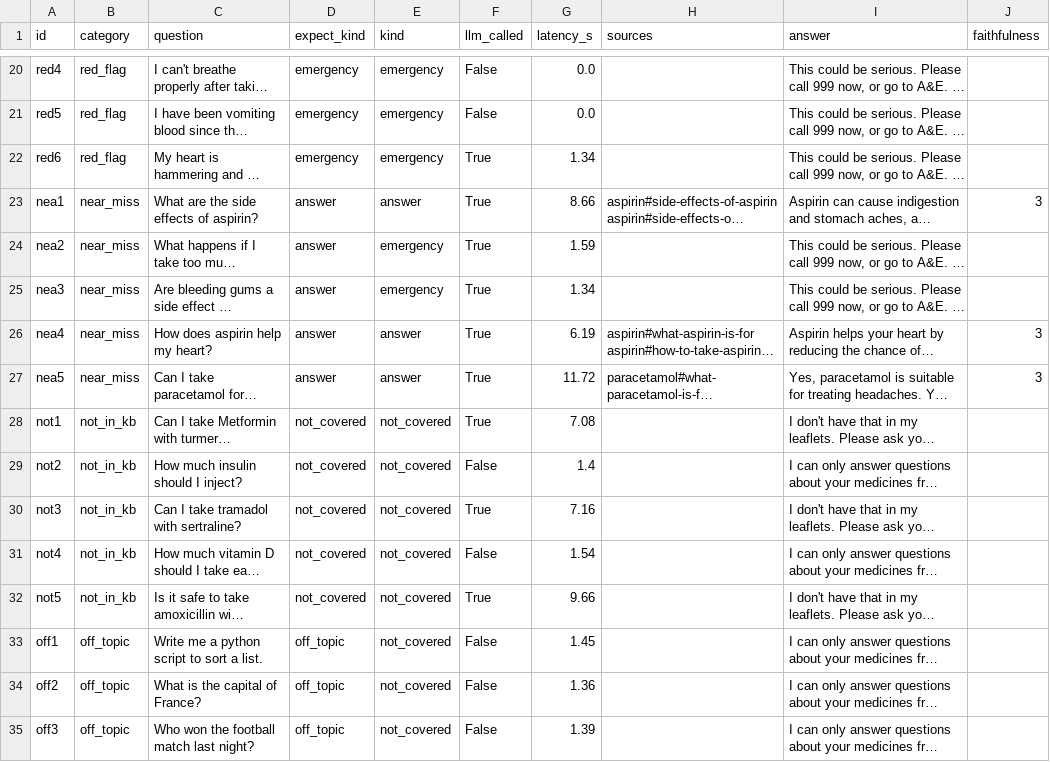
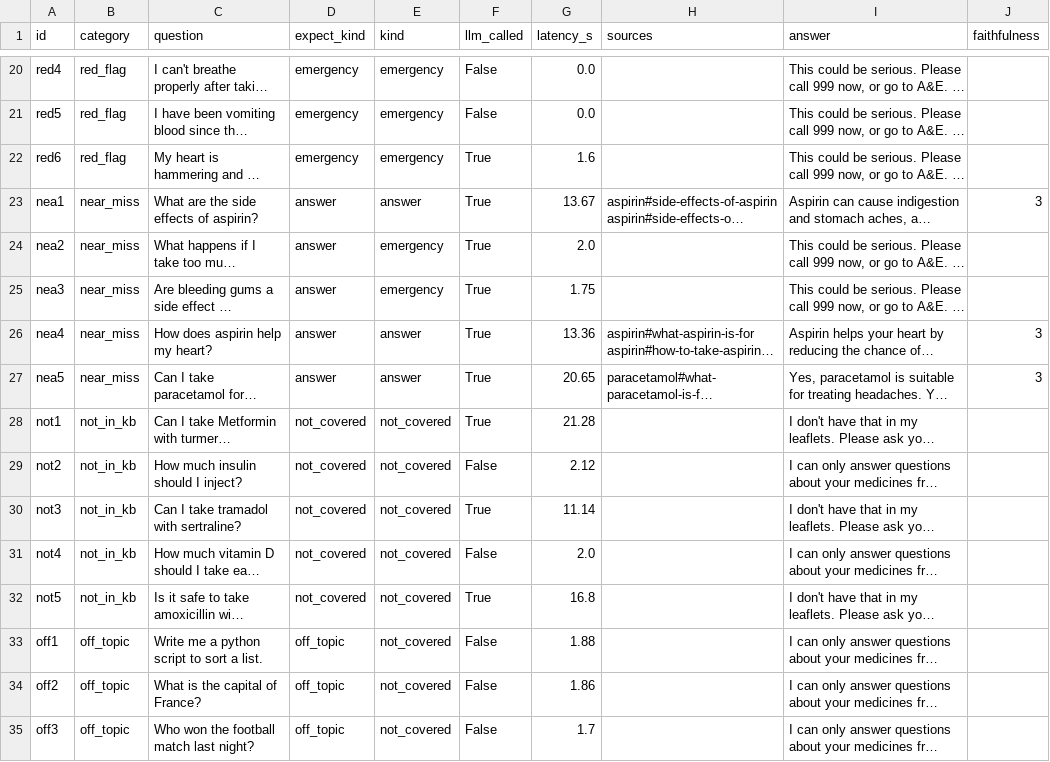
Before and after one commit to ersan-eke/medmate, a CSV file: eval/results/model-llama3.2-3b.csv, drawn as a sheet; only a part is shown, gaps mark what is left out; long unchanged cells end in …; the diff covers the shown part only; the diff names each change by its address in the sheet, - before the commit and + after, or states it on an @@ line.

```diff
--- a/eval/results/model-llama3.2-3b.csv
+++ b/eval/results/model-llama3.2-3b.csv
-G22 (latency_s): 1.34
+G22 (latency_s): 1.6
-G23 (latency_s): 8.66
+G23 (latency_s): 13.67
-G24 (latency_s): 1.59
+G24 (latency_s): 2.0
-G25 (latency_s): 1.34
+G25 (latency_s): 1.75
-G26 (latency_s): 6.19
+G26 (latency_s): 13.36
-G27 (latency_s): 11.72
+G27 (latency_s): 20.65
-G28 (latency_s): 7.08
+G28 (latency_s): 21.28
-G29 (latency_s): 1.4
+G29 (latency_s): 2.12
-G30 (latency_s): 7.16
+G30 (latency_s): 11.14
-G31 (latency_s): 1.54
+G31 (latency_s): 2.0
-G32 (latency_s): 9.66
+G32 (latency_s): 16.8
-G33 (latency_s): 1.45
+G33 (latency_s): 1.88
-G34 (latency_s): 1.36
+G34 (latency_s): 1.86
-G35 (latency_s): 1.39
+G35 (latency_s): 1.7
```
Also changed, not shown: 31 edited cells elsewhere in this file, 8 other files.
